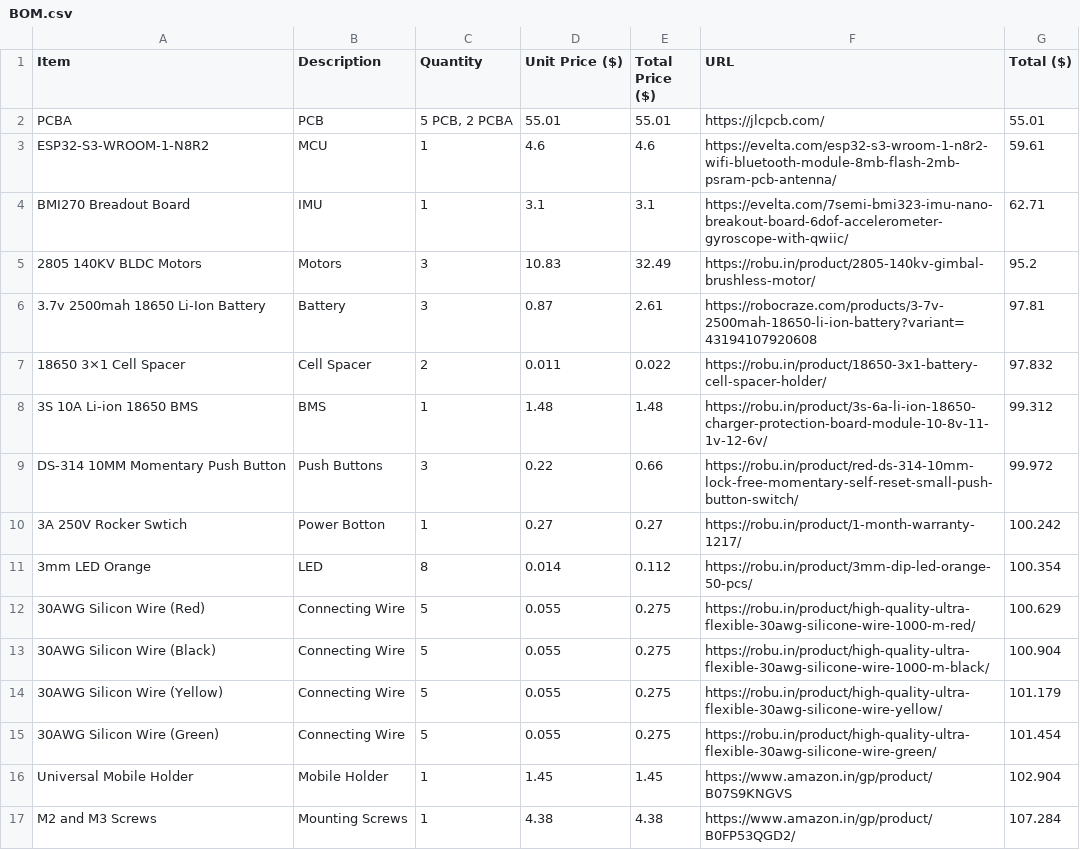
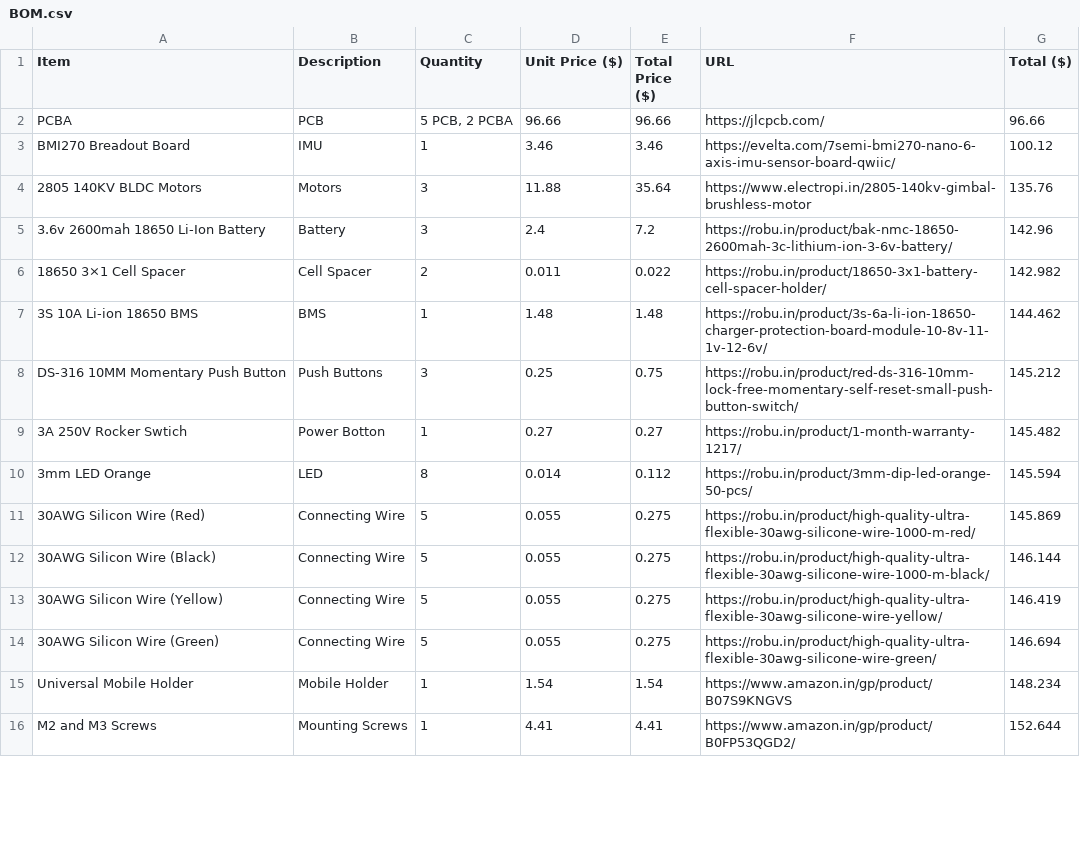
Before and after one commit to Visaging/ESP32-Gimbal, a CSV file: BOM.csv, drawn as a sheet; only a part is shown; the diff covers the shown part only.

Commit message:
Update BOM.csv

```diff
--- a/BOM.csv
+++ b/BOM.csv
@@ -1,17 +1,16 @@
 Item,Description,Quantity,Unit Price ($),Total Price ($),URL,Total ($)
-PCBA,PCB,"5 PCB, 2 PCBA",55.01,55.01,https://jlcpcb.com/,55.01
-ESP32-S3-WROOM-1-N8R2,MCU,1,4.6,4.6,https://evelta.com/esp32-s3-wroom-1-n8r2-wifi-bluetooth-module-8mb-flash-2mb-psram-pcb-antenna/,59.61
-BMI270 Breadout Board,IMU,1,3.1,3.1,https://evelta.com/7semi-bmi323-imu-nano-breakout-board-6dof-accelerometer-gyroscope-with-qwiic/,62.71
-2805 140KV BLDC Motors,Motors,3,10.83,32.49,https://robu.in/product/2805-140kv-gimbal-brushless-motor/,95.2
-3.7v 2500mah 18650 Li-Ion Battery,Battery,3,0.87,2.61,https://robocraze.com/products/3-7v-2500mah-18650-li-ion-battery?variant=43194107920608,97.81
-18650 3×1 Cell Spacer,Cell Spacer,2,0.011,0.022,https://robu.in/product/18650-3x1-battery-cell-spacer-holder/,97.832
-3S 10A Li-ion 18650 BMS,BMS,1,1.48,1.48,https://robu.in/product/3s-6a-li-ion-18650-charger-protection-board-module-10-8v-11-1v-12-6v/,99.312
-DS-314 10MM Momentary Push Button,Push Buttons,3,0.22,0.66,https://robu.in/product/red-ds-314-10mm-lock-free-momentary-self-reset-small-push-button-switch/,99.972
-3A 250V Rocker Swtich,Power Botton,1,0.27,0.27,https://robu.in/product/1-month-warranty-1217/,100.242
-3mm LED Orange,LED,8,0.014,0.112,https://robu.in/product/3mm-dip-led-orange-50-pcs/,100.354
-30AWG Silicon Wire (Red),Connecting Wire,5,0.055,0.275,https://robu.in/product/high-quality-ultra-flexible-30awg-silicone-wire-1000-m-red/,100.629
-30AWG Silicon Wire (Black),Connecting Wire,5,0.055,0.275,https://robu.in/product/high-quality-ultra-flexible-30awg-silicone-wire-1000-m-black/,100.904
-30AWG Silicon Wire (Yellow),Connecting Wire,5,0.055,0.275,https://robu.in/product/high-quality-ultra-flexible-30awg-silicone-wire-yellow/,101.179
-30AWG Silicon Wire (Green),Connecting Wire,5,0.055,0.275,https://robu.in/product/high-quality-ultra-flexible-30awg-silicone-wire-green/,101.454
-Universal Mobile Holder,Mobile Holder,1,1.45,1.45,https://www.amazon.in/gp/product/B07S9KNGVS,102.904
-M2 and M3 Screws,Mounting Screws,1,4.38,4.38,https://www.amazon.in/gp/product/B0FP53QGD2/,107.284
+PCBA,PCB,"5 PCB, 2 PCBA",96.66,96.66,https://jlcpcb.com/,96.66
+BMI270 Breadout Board,IMU,1,3.46,3.46,https://evelta.com/7semi-bmi270-nano-6-axis-imu-sensor-board-qwiic/,100.12
+2805 140KV BLDC Motors,Motors,3,11.88,35.64,https://www.electropi.in/2805-140kv-gimbal-brushless-motor,135.76
+3.6v 2600mah 18650 Li-Ion Battery,Battery,3,2.4,7.2,https://robu.in/product/bak-nmc-18650-2600mah-3c-lithium-ion-3-6v-battery/,142.96
+18650 3×1 Cell Spacer,Cell Spacer,2,0.011,0.022,https://robu.in/product/18650-3x1-battery-cell-spacer-holder/,142.982
+3S 10A Li-ion 18650 BMS,BMS,1,1.48,1.48,https://robu.in/product/3s-6a-li-ion-18650-charger-protection-board-module-10-8v-11-1v-12-6v/,144.462
+DS-316 10MM Momentary Push Button,Push Buttons,3,0.25,0.75,https://robu.in/product/red-ds-316-10mm-lock-free-momentary-self-reset-small-push-button-switch/,145.212
+3A 250V Rocker Swtich,Power Botton,1,0.27,0.27,https://robu.in/product/1-month-warranty-1217/,145.482
+3mm LED Orange,LED,8,0.014,0.112,https://robu.in/product/3mm-dip-led-orange-50-pcs/,145.594
+30AWG Silicon Wire (Red),Connecting Wire,5,0.055,0.275,https://robu.in/product/high-quality-ultra-flexible-30awg-silicone-wire-1000-m-red/,145.869
+30AWG Silicon Wire (Black),Connecting Wire,5,0.055,0.275,https://robu.in/product/high-quality-ultra-flexible-30awg-silicone-wire-1000-m-black/,146.144
+30AWG Silicon Wire (Yellow),Connecting Wire,5,0.055,0.275,https://robu.in/product/high-quality-ultra-flexible-30awg-silicone-wire-yellow/,146.419
+30AWG Silicon Wire (Green),Connecting Wire,5,0.055,0.275,https://robu.in/product/high-quality-ultra-flexible-30awg-silicone-wire-green/,146.694
+Universal Mobile Holder,Mobile Holder,1,1.54,1.54,https://www.amazon.in/gp/product/B07S9KNGVS,148.234
+M2 and M3 Screws,Mounting Screws,1,4.41,4.41,https://www.amazon.in/gp/product/B0FP53QGD2/,152.644
```
Also changed, not shown: 2 added rows, 1 removed row and 22 edited cells elsewhere in this file.
